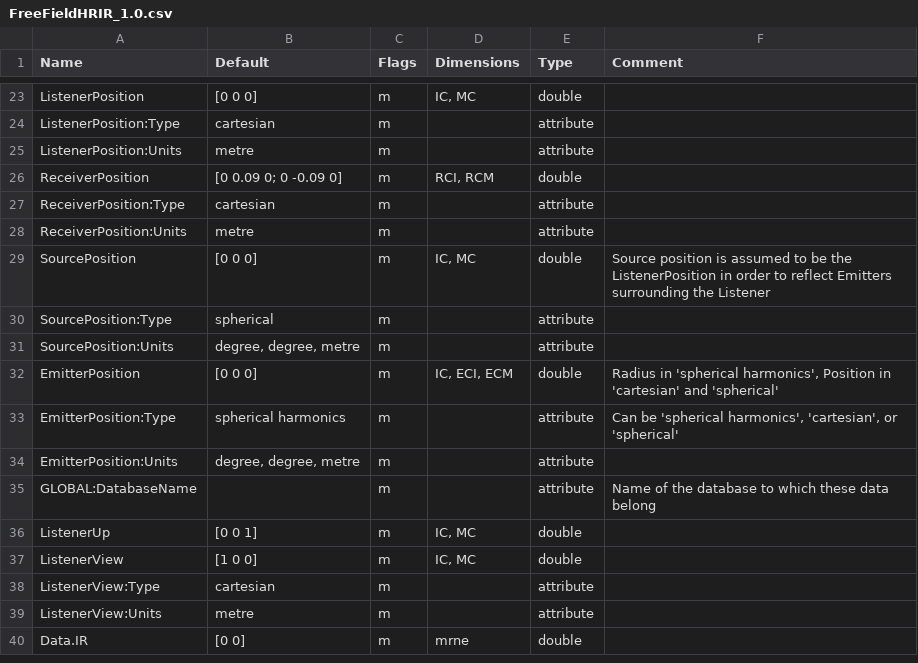
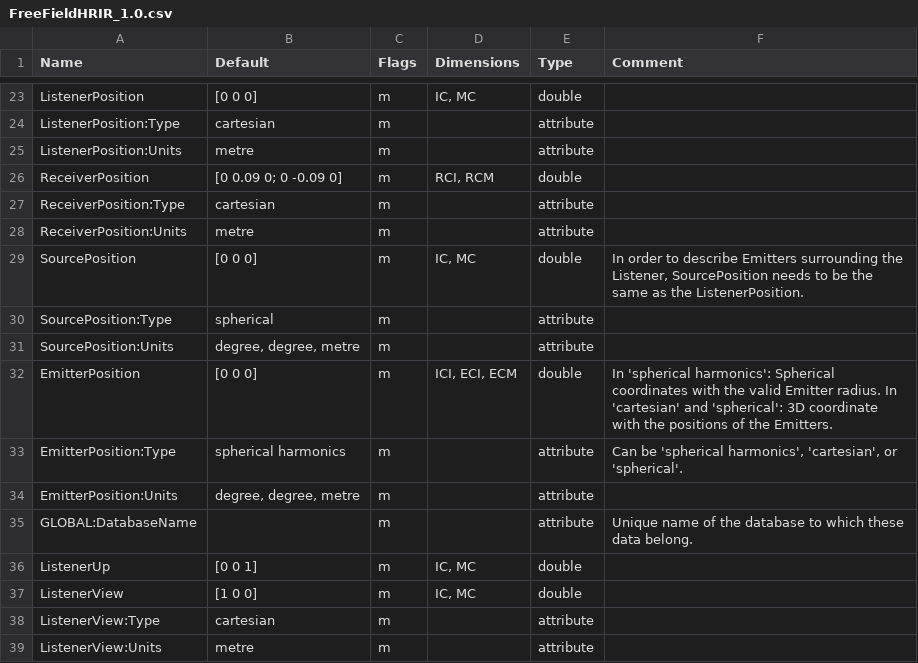
Before and after one commit to sofacoustics/SOFAtoolbox, a CSV file: SOFAtoolbox/conventions/FreeFieldHRIR_1.0.csv, drawn as a sheet; only a part is shown, gaps mark what is left out; the shorter side is filled out with more unchanged rows; the diff names each change by its address in the sheet, - before the commit and + after, or states it on an @@ line.

```diff
--- a/SOFAtoolbox/conventions/FreeFieldHRIR_1.0.csv
+++ b/SOFAtoolbox/conventions/FreeFieldHRIR_1.0.csv
-F29 (Comment): Source position is assumed to be the ListenerPosition in order to reflect Emitters surrounding the Listener
+F29 (Comment): In order to describe Emitters surrounding the Listener, SourcePosition needs to be the same as the ListenerPosition.
-D32 (Dimensions): IC, ECI, ECM
+D32 (Dimensions): ICI, ECI, ECM
-F32 (Comment): Radius in 'spherical harmonics', Position in 'cartesian' and 'spherical'
+F32 (Comment): In 'spherical harmonics': Spherical coordinates with the valid Emitter radius. In 'cartesian' and 'spherical': 3D coordinate with the positions of the Emitters.
-F33 (Comment): …'cartesian', or 'spherical'
+F33 (Comment): …'cartesian', or 'spherical'.
-F35 (Comment): Name of the database to which these data belong
+F35 (Comment): Unique name of the database to which these data belong.
```
Also changed, not shown: SOFAtoolbox/conventions/FreeFieldHRTF_1.0.csv, SOFAtoolbox/conventions/General_1.0.csv, 21 other files.
